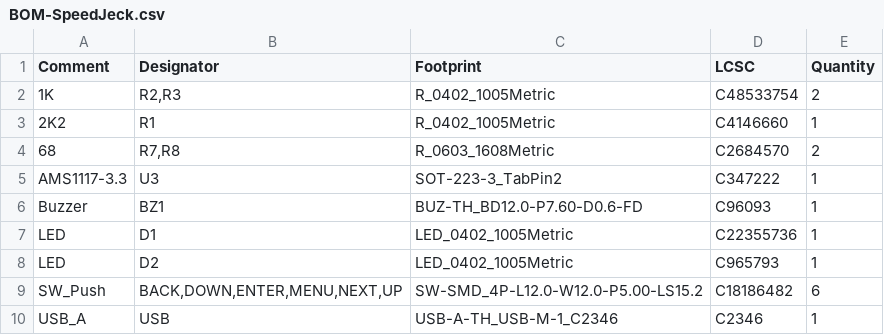
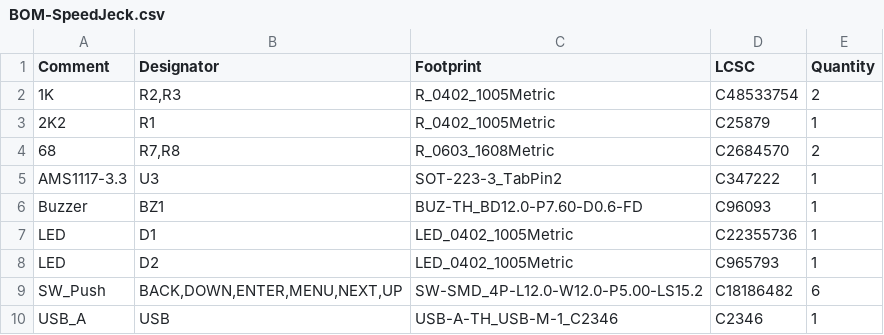
Before and after one commit to timebinding-sinus/speedjeck, a CSV file: jlcpcb/production_files/BOM-SpeedJeck.csv, drawn as a sheet.

Commit message:
[Replacement a component 2k2] [MANUFACTURE] [LCSC components] [JLCPCB] [version code 1] [01.12.2025] [SPEEDJECK 1v]

```diff
--- a/jlcpcb/production_files/BOM-SpeedJeck.csv
+++ b/jlcpcb/production_files/BOM-SpeedJeck.csv
@@ -2,3 +2,3 @@ Comment,Designator,Footprint,LCSC,Quantity
 1K,"R2,R3",R_0402_1005Metric,C48533754,2
-2K2,R1,R_0402_1005Metric,C4146660,1
+2K2,R1,R_0402_1005Metric,C25879,1
 68,"R7,R8",R_0603_1608Metric,C2684570,2
```
Also changed, not shown: 30 other files.
